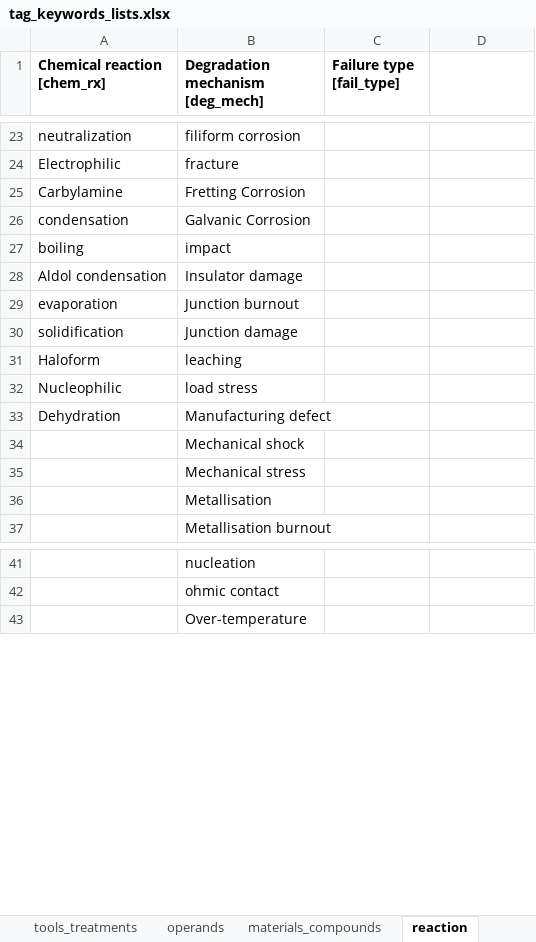
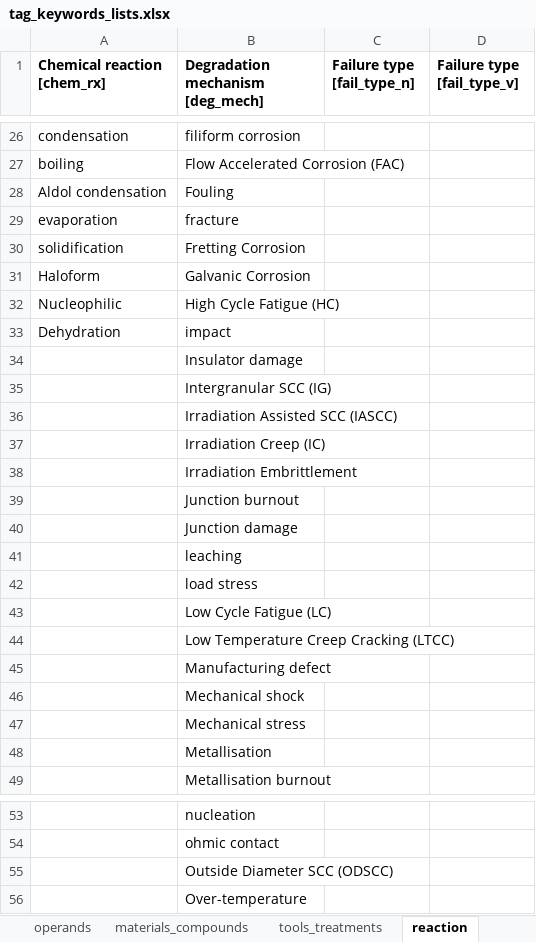
Before and after one commit to idaholab/DACKAR, an Excel workbook: data/tag_keywords_lists.xlsx, sheet reaction, drawn as a sheet; only a part is shown, gaps mark what is left out; values as stored, in another font and other column widths than the file's, no borders; addresses are those after the commit; the diff covers the shown part only; the diff names each change by its address in the sheet, - before the commit and + after, or states it on an @@ line.

```diff
--- a/data/tag_keywords_lists.xlsx (sheet reaction)
+++ b/data/tag_keywords_lists.xlsx (sheet reaction)
@@ sheet tab order changed: operands | materials_compounds | tools_treatments | reaction @@
-C1: Failure type [fail_type]
+C1: Failure type [fail_type_n]
-D1: (empty)
+D1: Failure type [fail_type_v]
-A26 (Chemical reaction [chem_rx]): neutralization
+A26 (Chemical reaction [chem_rx]): condensation
+row 27: boiling | Flow Accelerated Corrosion (FAC)
+row 28: Aldol condensation | Fouling
-A29 (Chemical reaction [chem_rx]): Electrophilic
+A29 (Chemical reaction [chem_rx]): evaporation
-A30 (Chemical reaction [chem_rx]): Carbylamine
+A30 (Chemical reaction [chem_rx]): solidification
-A31 (Chemical reaction [chem_rx]): condensation
+A31 (Chemical reaction [chem_rx]): Haloform
+row 32: Nucleophilic | High Cycle Fatigue (HC)
-A33 (Chemical reaction [chem_rx]): boiling
+A33 (Chemical reaction [chem_rx]): Dehydration
-A34 (Chemical reaction [chem_rx]): Aldol condensation
+A34 (Chemical reaction [chem_rx]): (empty)
@@ row 86 moved to row 35: Intergranular SCC (IG) @@
@@ row 88 moved to row 36: Irradiation Assisted SCC (IASCC) @@
@@ row 99 moved to row 37: Irradiation Creep (IC) @@
@@ row 97 moved to row 38: Irradiation Embrittlement @@
-A39 (Chemical reaction [chem_rx]): evaporation
+A39 (Chemical reaction [chem_rx]): (empty)
-A40 (Chemical reaction [chem_rx]): solidification
+A40 (Chemical reaction [chem_rx]): (empty)
-A41 (Chemical reaction [chem_rx]): Haloform
+A41 (Chemical reaction [chem_rx]): (empty)
-A42 (Chemical reaction [chem_rx]): Nucleophilic
+A42 (Chemical reaction [chem_rx]): (empty)
@@ row 93 moved to row 43: Low Cycle Fatigue (LC) @@
@@ row 90 moved to row 44: Low Temperature Creep Cracking (LTCC) @@
-A45 (Chemical reaction [chem_rx]): Dehydration
+A45 (Chemical reaction [chem_rx]): (empty)
@@ row 89 moved to row 55: Outside Diameter SCC (ODSCC) @@
```
Also changed, not shown: 3 added rows, 10 removed rows, 6 moved rows and 30 edited cells elsewhere in this sheet, sheet tools_treatments, sheet comp_mech, sheet asset, sheet comp_eln_hyd, sheet operands, sheet system, other sheet tabs.
